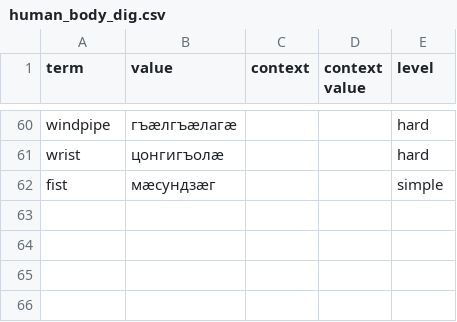
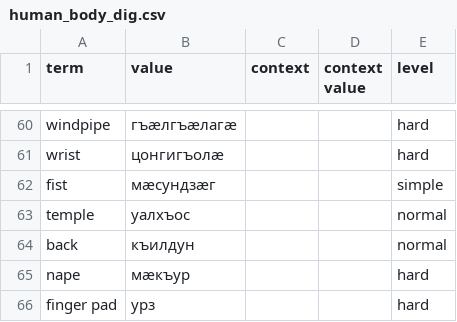
Before and after one commit to nmb10/sorat_translations, a CSV file: main/dig/human_body_dig.csv, drawn as a sheet; only a part is shown, gaps mark what is left out.

```diff
--- a/main/dig/human_body_dig.csv
+++ b/main/dig/human_body_dig.csv
@@ -62 +62,5 @@ wrist,цонгигъолæ,,,hard
 fist,мæсундзæг,,,simple
+temple,уалхъос,,,normal
+back,къилдун,,,normal
+nape,мæкъур,,,hard
+finger pad,урз,,,hard
```
Also changed, not shown: main/dig/actions_dig.csv, main/dig/misc_dig.csv, 1 other file.
